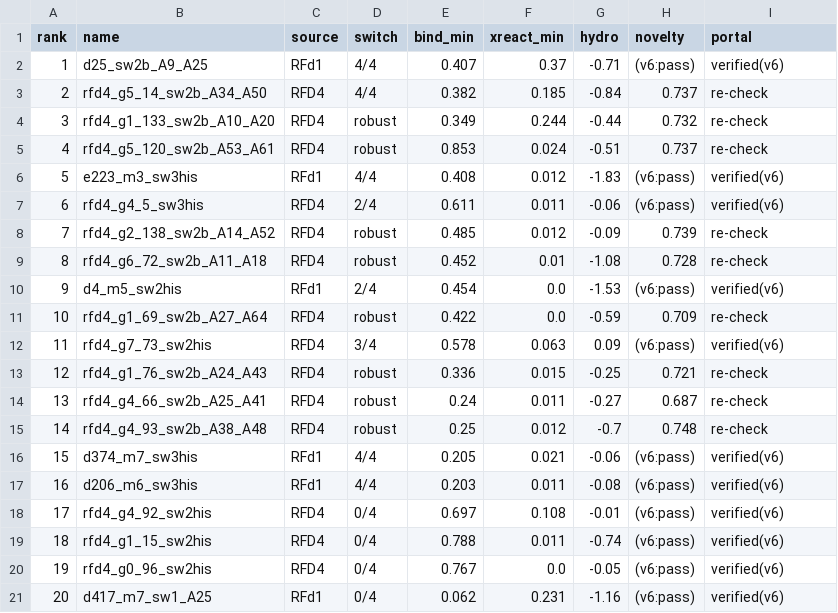
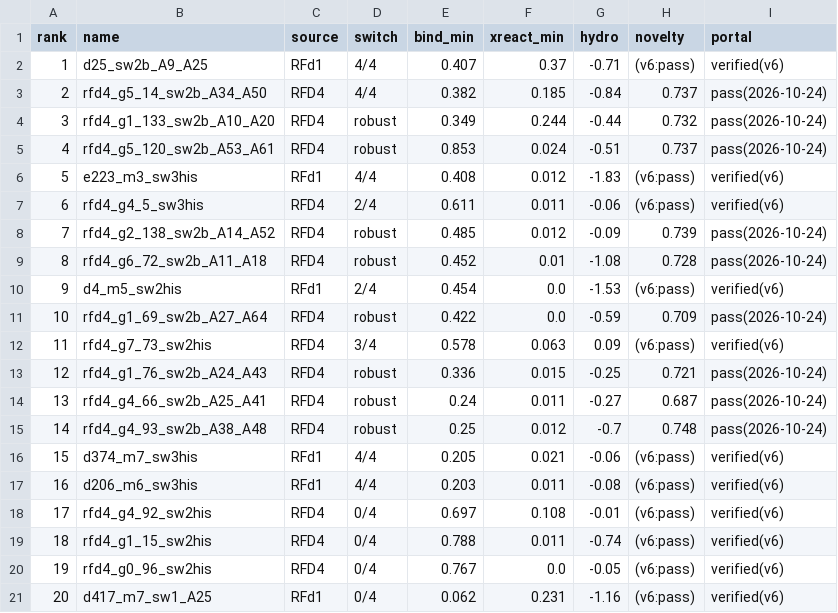
Before and after one commit to Vijayavallabh/anthropic-adaptyv-2026-tfr1, a CSV file: submissions/tfr1_track2_v10_evidence.csv, drawn as a sheet.

Commit message:
v10: portal novelty verified 20/20 (last gate cleared)
Proteinbase portal processed all 20 v10 sequences: 20 included, 0 needing
fixes, every row Passed, no novelty/"similar designs" flags. Byte-verified
the portal output matches v10.csv (names, order, prefixes/suffixes, lengths).
The 9 sequences new since v6 (re-His'd g5_14 crown + 8 pool switch-designs)
all cleared. Evidence CSV portal column re-check -> pass(2026-10-24). v10 now
fully portal-verified (format + novelty); upload remains user-gated.

```diff
--- a/submissions/tfr1_track2_v10_evidence.csv
+++ b/submissions/tfr1_track2_v10_evidence.csv
@@ -2,15 +2,15 @@ rank,name,source,switch,bind_min,xreact_min,hydro,novelty,portal
 1,d25_sw2b_A9_A25,RFd1,4/4,0.407,0.37,-0.71,(v6:pass),verified(v6)
-2,rfd4_g5_14_sw2b_A34_A50,RFD4,4/4,0.382,0.185,-0.84,0.737,re-check
-3,rfd4_g1_133_sw2b_A10_A20,RFD4,robust,0.349,0.244,-0.44,0.732,re-check
-4,rfd4_g5_120_sw2b_A53_A61,RFD4,robust,0.853,0.024,-0.51,0.737,re-check
+2,rfd4_g5_14_sw2b_A34_A50,RFD4,4/4,0.382,0.185,-0.84,0.737,pass(2026-10-24)
+3,rfd4_g1_133_sw2b_A10_A20,RFD4,robust,0.349,0.244,-0.44,0.732,pass(2026-10-24)
+4,rfd4_g5_120_sw2b_A53_A61,RFD4,robust,0.853,0.024,-0.51,0.737,pass(2026-10-24)
 5,e223_m3_sw3his,RFd1,4/4,0.408,0.012,-1.83,(v6:pass),verified(v6)
 6,rfd4_g4_5_sw3his,RFD4,2/4,0.611,0.011,-0.06,(v6:pass),verified(v6)
-7,rfd4_g2_138_sw2b_A14_A52,RFD4,robust,0.485,0.012,-0.09,0.739,re-check
-8,rfd4_g6_72_sw2b_A11_A18,RFD4,robust,0.452,0.01,-1.08,0.728,re-check
+7,rfd4_g2_138_sw2b_A14_A52,RFD4,robust,0.485,0.012,-0.09,0.739,pass(2026-10-24)
+8,rfd4_g6_72_sw2b_A11_A18,RFD4,robust,0.452,0.01,-1.08,0.728,pass(2026-10-24)
 9,d4_m5_sw2his,RFd1,2/4,0.454,0.0,-1.53,(v6:pass),verified(v6)
-10,rfd4_g1_69_sw2b_A27_A64,RFD4,robust,0.422,0.0,-0.59,0.709,re-check
+10,rfd4_g1_69_sw2b_A27_A64,RFD4,robust,0.422,0.0,-0.59,0.709,pass(2026-10-24)
 11,rfd4_g7_73_sw2his,RFD4,3/4,0.578,0.063,0.09,(v6:pass),verified(v6)
-12,rfd4_g1_76_sw2b_A24_A43,RFD4,robust,0.336,0.015,-0.25,0.721,re-check
-13,rfd4_g4_66_sw2b_A25_A41,RFD4,robust,0.24,0.011,-0.27,0.687,re-check
-14,rfd4_g4_93_sw2b_A38_A48,RFD4,robust,0.25,0.012,-0.7,0.748,re-check
+12,rfd4_g1_76_sw2b_A24_A43,RFD4,robust,0.336,0.015,-0.25,0.721,pass(2026-10-24)
+13,rfd4_g4_66_sw2b_A25_A41,RFD4,robust,0.24,0.011,-0.27,0.687,pass(2026-10-24)
+14,rfd4_g4_93_sw2b_A38_A48,RFD4,robust,0.25,0.012,-0.7,0.748,pass(2026-10-24)
 15,d374_m7_sw3his,RFd1,4/4,0.205,0.021,-0.06,(v6:pass),verified(v6)
```
Also changed, not shown: 4 other files.
